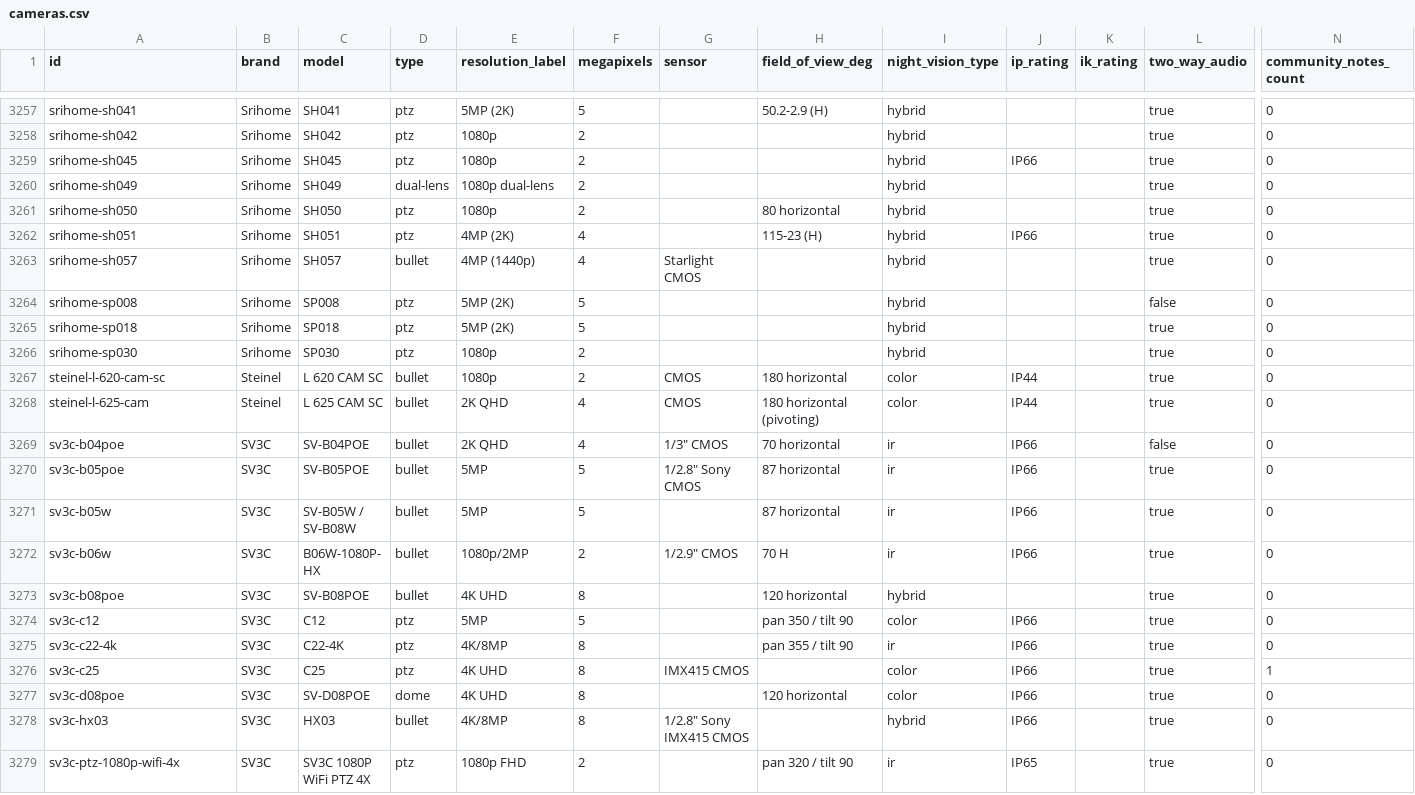
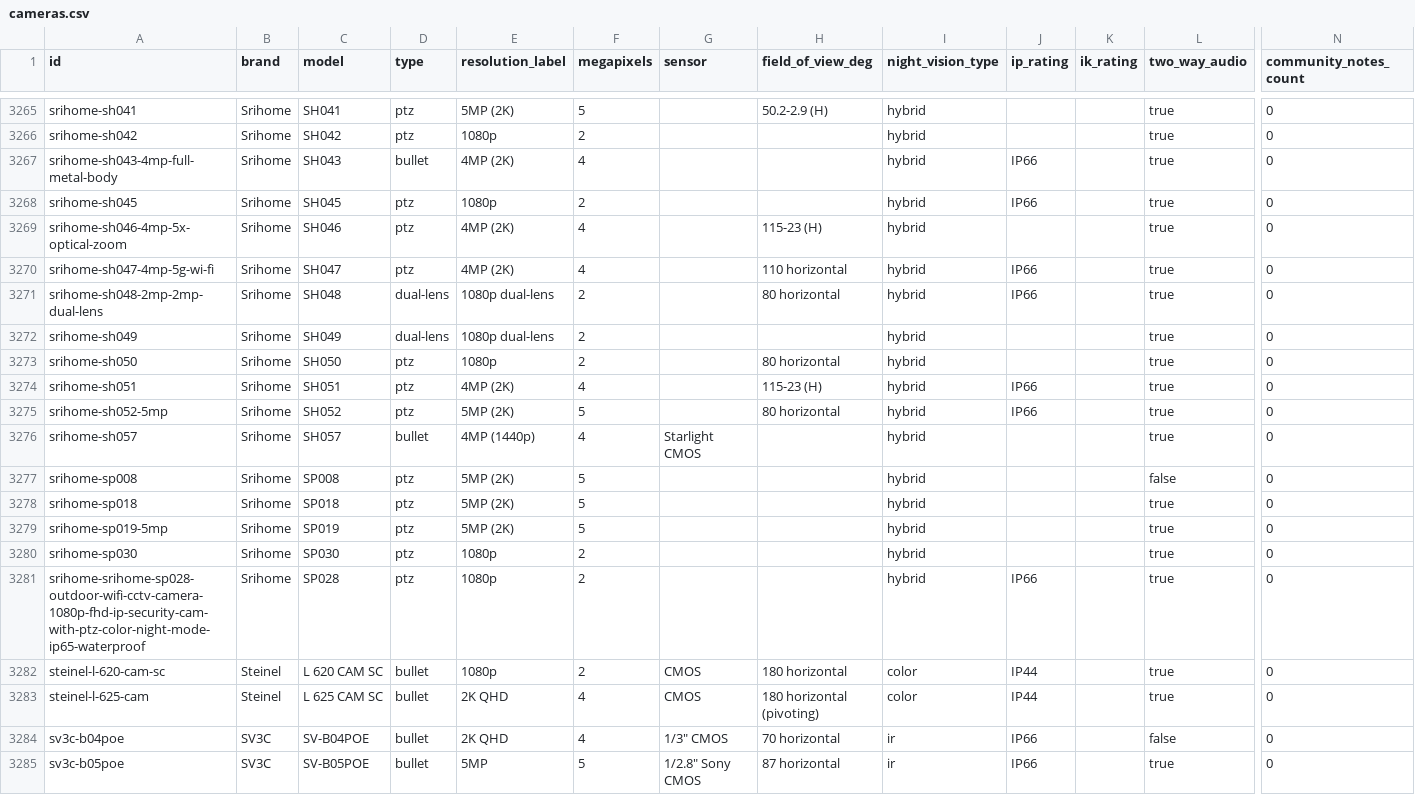
Before and after one commit to ch-bas/cctv-camera-database, a CSV file: data/cameras.csv, drawn as a sheet; only a part is shown, gaps mark what is left out; the shorter side is filled out with more unchanged rows; rows hold the shown columns only; the diff covers the shown part only; the diff names each change by its address in the sheet, - before the commit and + after, or states it on an @@ line.

Commit message:
build: regenerate for 15 SriHome cameras

```diff
--- a/data/cameras.csv
+++ b/data/cameras.csv
+row 3267: srihome-sh043-4mp-full-metal-body | Srihome | SH043 | bullet | 4MP (2K) | 4 |  |  | hybrid | IP66 |  | true | 0
+row 3269: srihome-sh046-4mp-5x-optical-zoom | Srihome | SH046 | ptz | 4MP (2K) | 4 |  | 115-23 (H) | hybrid |  |  | true | 0
+row 3270: srihome-sh047-4mp-5g-wi-fi | Srihome | SH047 | ptz | 4MP (2K) | 4 |  | 110 horizontal | hybrid | IP66 |  | true | 0
+row 3271: srihome-sh048-2mp-2mp-dual-lens | Srihome | SH048 | dual-lens | 1080p dual-lens | 2 |  | 80 horizontal | hybrid | IP66 |  | true | 0
+row 3275: srihome-sh052-5mp | Srihome | SH052 | ptz | 5MP (2K) | 5 |  | 80 horizontal | hybrid | IP66 |  | true | 0
+row 3279: srihome-sp019-5mp | Srihome | SP019 | ptz | 5MP (2K) | 5 |  |  | hybrid |  |  | true | 0
+row 3281: srihome-srihome-sp028-outdoor-wifi-cctv-camera-1080p-fhd-ip-security-cam-with-ptz-color-night-mode-ip65-waterproof | Srihome | SP028 | ptz | 1080p | 2 |  |  | hybrid | IP66 |  | true | 0
```
Also changed, not shown: 8 added rows and 4 edited cells elsewhere in this file, 19 other files.
